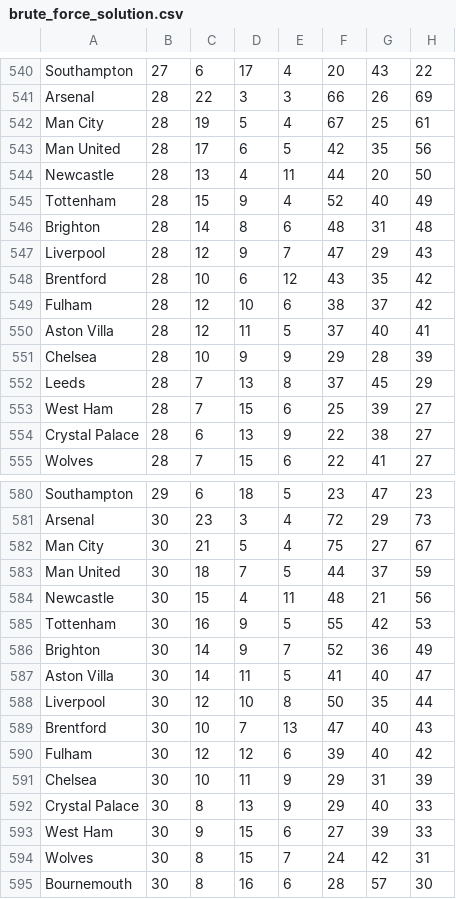
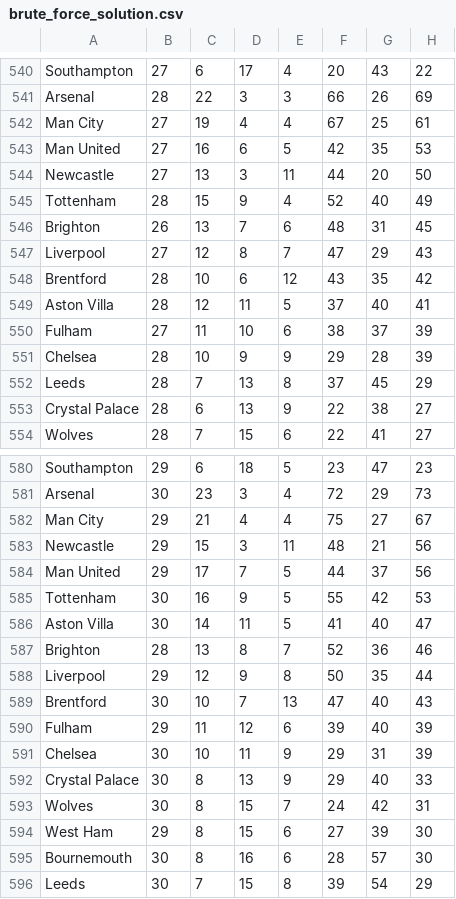
Before and after one commit to MahmoudHawara/Standify, a CSV file: checker/brute_force_solution.csv, drawn as a sheet; only a part is shown, gaps mark what is left out; the shorter side is filled out with more unchanged rows; the diff covers the shown part only.

```diff
--- a/checker/brute_force_solution.csv
+++ b/checker/brute_force_solution.csv
@@ -541,14 +541,13 @@ Southampton,27,6,17,4,20,43,22
 Arsenal,28,22,3,3,66,26,69
-Man City,28,19,5,4,67,25,61
-Man United,28,17,6,5,42,35,56
-Newcastle,28,13,4,11,44,20,50
+Man City,27,19,4,4,67,25,61
+Man United,27,16,6,5,42,35,53
+Newcastle,27,13,3,11,44,20,50
 Tottenham,28,15,9,4,52,40,49
-Brighton,28,14,8,6,48,31,48
-Liverpool,28,12,9,7,47,29,43
+Brighton,26,13,7,6,48,31,45
+Liverpool,27,12,8,7,47,29,43
 Brentford,28,10,6,12,43,35,42
-Fulham,28,12,10,6,38,37,42
 Aston Villa,28,12,11,5,37,40,41
+Fulham,27,11,10,6,38,37,39
 Chelsea,28,10,9,9,29,28,39
 Leeds,28,7,13,8,37,45,29
-West Ham,28,7,15,6,25,39,27
 Crystal Palace,28,6,13,9,22,38,27
@@ -581,15 +581,15 @@ Southampton,29,6,18,5,23,47,23
 Arsenal,30,23,3,4,72,29,73
-Man City,30,21,5,4,75,27,67
-Man United,30,18,7,5,44,37,59
-Newcastle,30,15,4,11,48,21,56
+Man City,29,21,4,4,75,27,67
+Newcastle,29,15,3,11,48,21,56
+Man United,29,17,7,5,44,37,56
 Tottenham,30,16,9,5,55,42,53
-Brighton,30,14,9,7,52,36,49
 Aston Villa,30,14,11,5,41,40,47
-Liverpool,30,12,10,8,50,35,44
+Brighton,28,13,8,7,52,36,46
+Liverpool,29,12,9,8,50,35,44
 Brentford,30,10,7,13,47,40,43
-Fulham,30,12,12,6,39,40,42
+Fulham,29,11,12,6,39,40,39
 Chelsea,30,10,11,9,29,31,39
 Crystal Palace,30,8,13,9,29,40,33
-West Ham,30,9,15,6,27,39,33
 Wolves,30,8,15,7,24,42,31
+West Ham,29,8,15,6,27,39,30
 Bournemouth,30,8,16,6,28,57,30
```
Also changed, not shown: 5 added rows, 4 removed rows and 22 edited cells elsewhere in this file, checker/graph_solution.csv, 5 other files.
